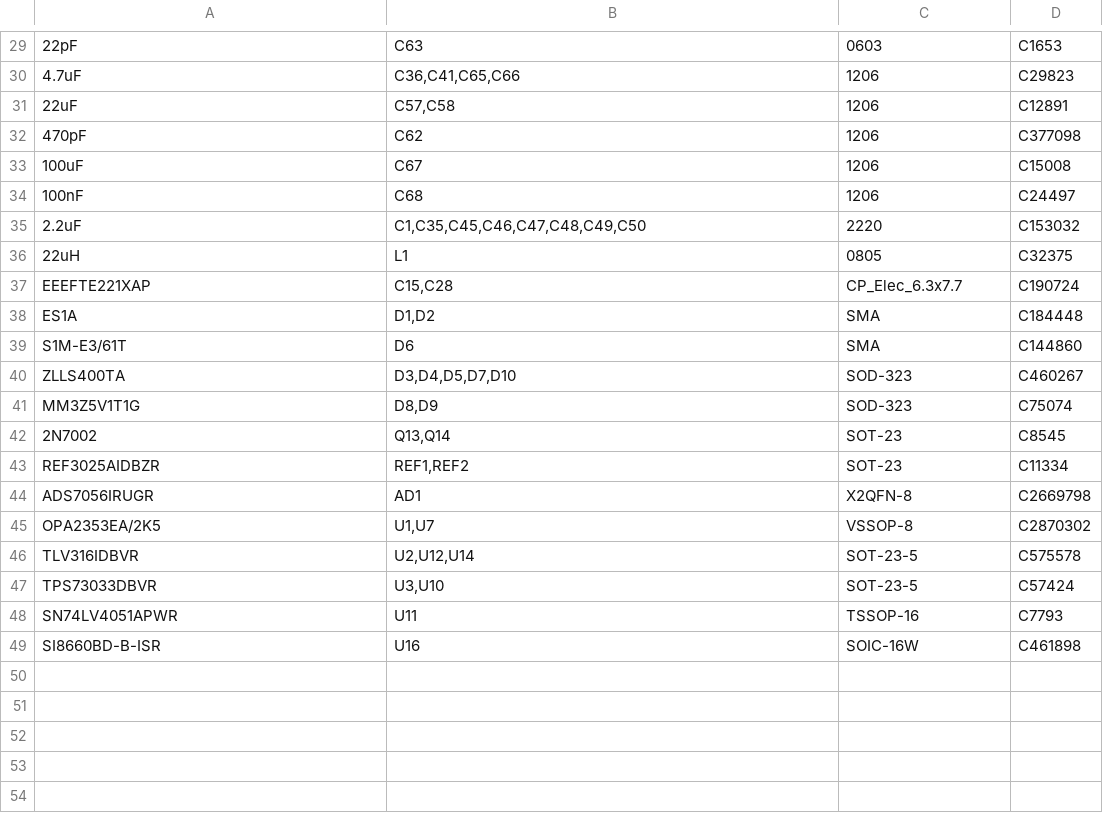
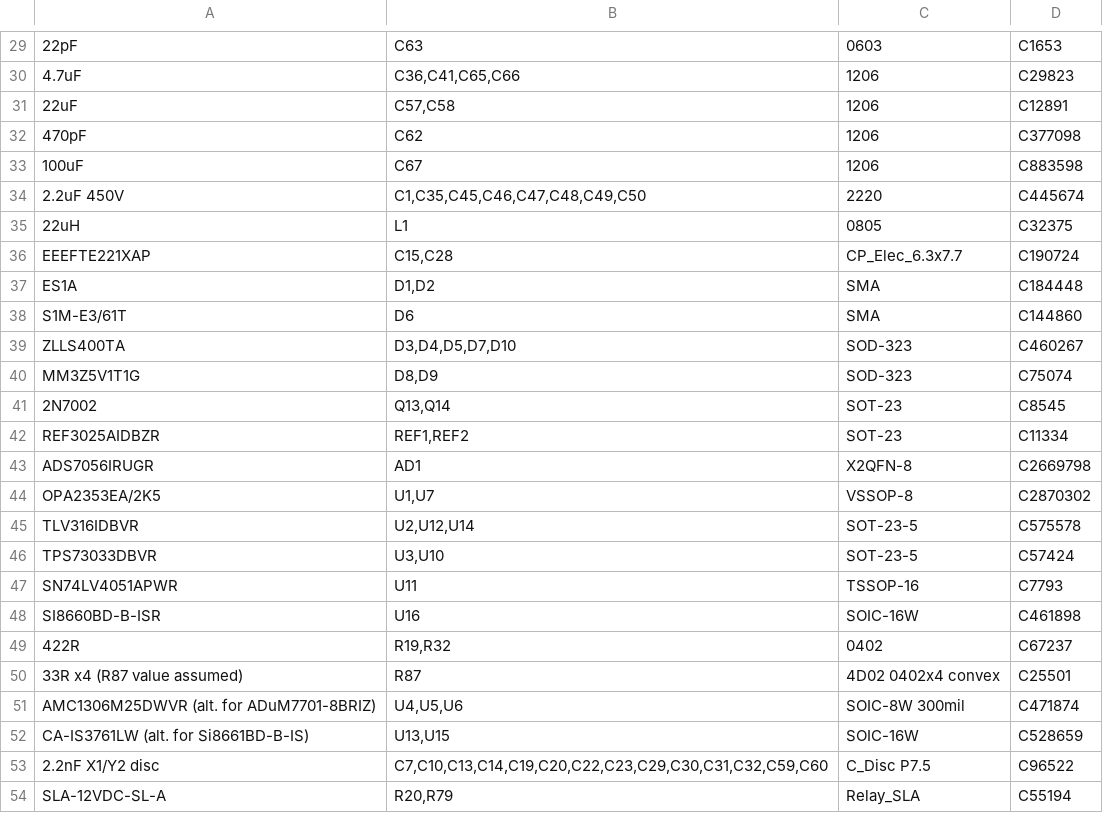
Before and after one commit to johonkanen/ac_psu_kicad, a CSV file: fab/jlc_bom.csv, drawn as a sheet; only a part is shown, gaps mark what is left out; removed rows and columns are numbered as before the commit, all else as after; the diff names each change by its address in the sheet, - before the commit and + after, or states it on an @@ line.

```diff
--- a/fab/jlc_bom.csv
+++ b/fab/jlc_bom.csv
-D33: C15008
+D33: C883598
-row 34: 100nF | C68 | 1206 | C24497
-A34: 2.2uF
+A34: 2.2uF 450V
-D34: C153032
+D34: C445674
+row 49: 422R | R19,R32 | 0402 | C67237
+row 50: 33R x4 (R87 value assumed) | R87 | 4D02 0402x4 convex | C25501
+row 51: AMC1306M25DWVR (alt. for ADuM7701-8BRIZ) | U4,U5,U6 | SOIC-8W 300mil | C471874
+row 52: CA-IS3761LW (alt. for Si8661BD-B-IS) | U13,U15 | SOIC-16W | C528659
+row 53: 2.2nF X1/Y2 disc | C7,C10,C13,C14,C19,C20,C22,C23,C29,C30,C31,C32,C59,C60 | C_Disc P7.5 | C96522
+row 54: SLA-12VDC-SL-A | R20,R79 | Relay_SLA | C55194
```
Also changed, not shown: 8 other files.
